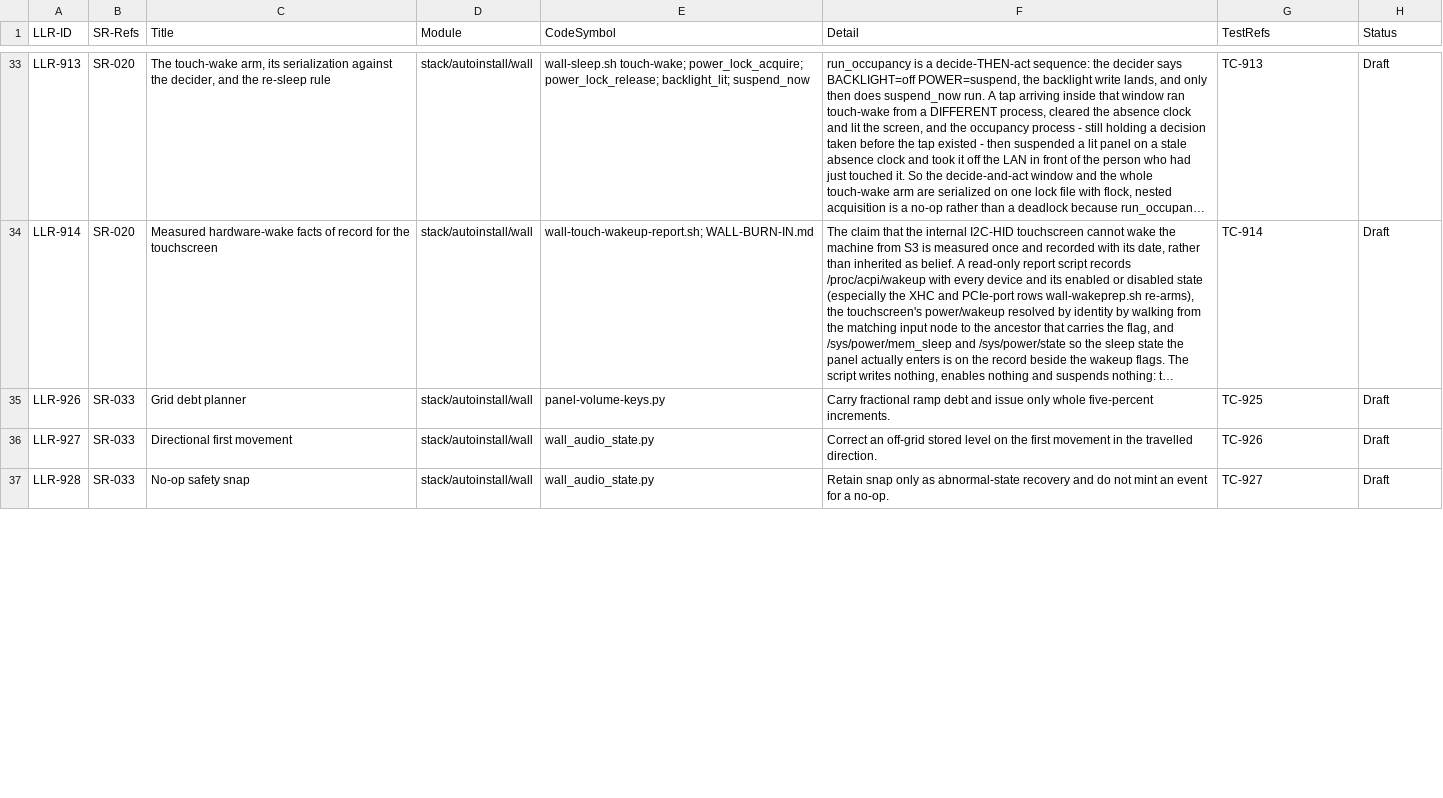
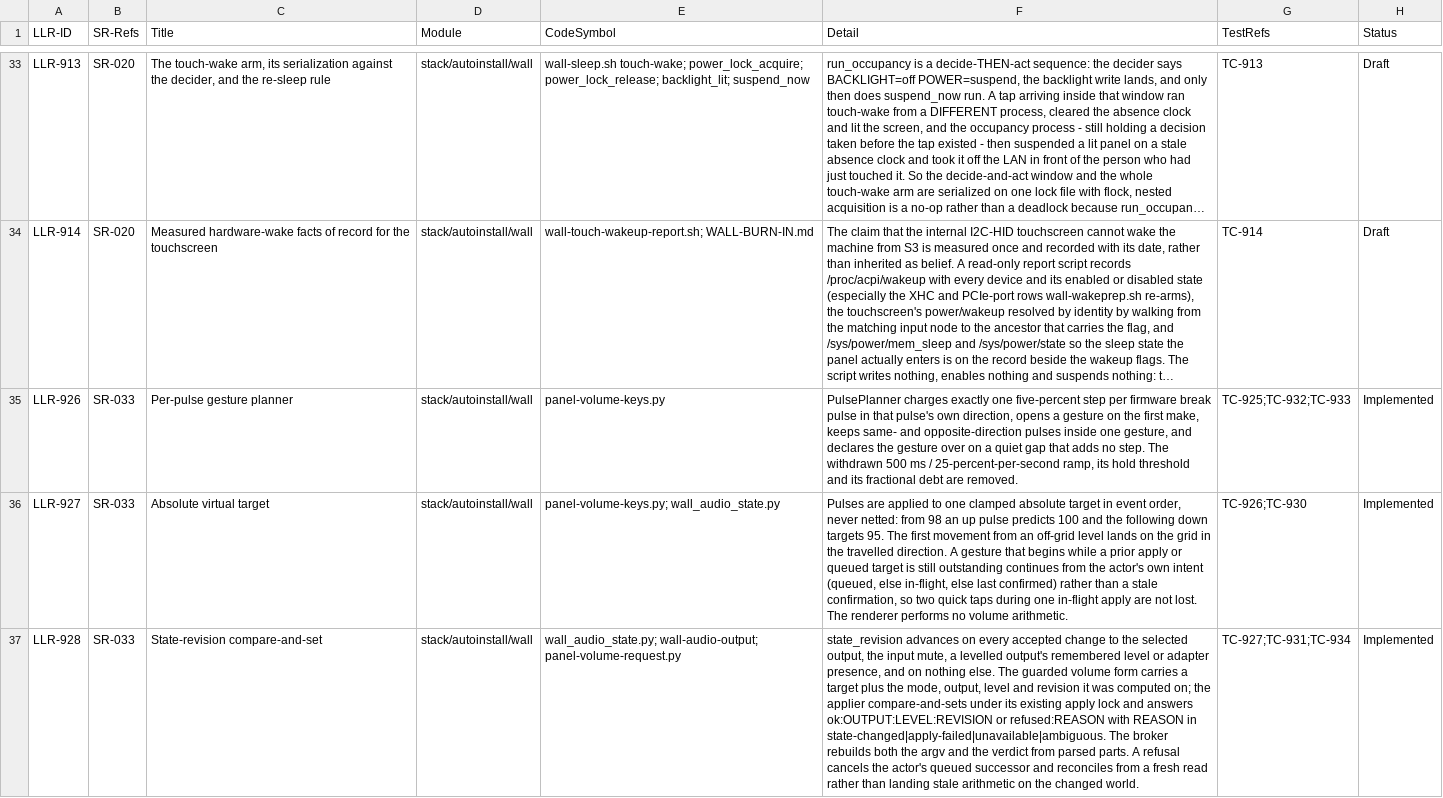
Before and after one commit to diytechy/MiniPC-Deployer, a CSV file: docs/requirements/low-level-requirements.csv, drawn as a sheet; only a part is shown, gaps mark what is left out; long unchanged cells end in …; the diff covers the shown part only; the diff names each change by its address in the sheet, - before the commit and + after, or states it on an @@ line.

```diff
--- a/docs/requirements/low-level-requirements.csv
+++ b/docs/requirements/low-level-requirements.csv
-C35 (Title): Grid debt planner
+C35 (Title): Per-pulse gesture planner
-F35 (Detail): Carry fractional ramp debt and issue only whole five-percent increments.
+F35 (Detail): PulsePlanner charges exactly one five-percent step per firmware break pulse in that pulse's own direction, opens a gesture on the first make, keeps same- and opposite-direction pulses inside one gesture, and declares the gesture over on a quiet gap that adds no step. The withdrawn 500 ms / 25-percent-per-second ramp, its hold threshold and its fractional debt are removed.
-G35 (TestRefs): TC-925
+G35 (TestRefs): TC-925;TC-932;TC-933
-H35:H37 (Status): Draft
+H35:H37 (Status): Implemented
-C36 (Title): Directional first movement
+C36 (Title): Absolute virtual target
-E36 (CodeSymbol): wall_audio_state.py
+E36 (CodeSymbol): panel-volume-keys.py; wall_audio_state.py
-F36 (Detail): Correct an off-grid stored level on the first movement in the travelled direction.
+F36 (Detail): Pulses are applied to one clamped absolute target in event order, never netted: from 98 an up pulse predicts 100 and the following down targets 95. The first movement from an off-grid level lands on the grid in the travelled direction. A gesture that begins while a prior apply or queued target is still outstanding continues from the actor's own intent (queued, else in-flight, else last confirmed) rather than a stale confirmation, so two quick taps during one in-flight apply are not lost. The renderer performs no volume arithmetic.
-G36 (TestRefs): TC-926
+G36 (TestRefs): TC-926;TC-930
-C37 (Title): No-op safety snap
+C37 (Title): State-revision compare-and-set
-E37 (CodeSymbol): wall_audio_state.py
+E37 (CodeSymbol): wall_audio_state.py; wall-audio-output; panel-volume-request.py
-F37 (Detail): Retain snap only as abnormal-state recovery and do not mint an event for a no-op.
+F37 (Detail): state_revision advances on every accepted change to the selected output, the input mute, a levelled output's remembered level or adapter presence, and on nothing else. The guarded volume form carries a target plus the mode, output, level and revision it was computed on; the applier compare-and-sets under its existing apply lock and answers ok:OUTPUT:LEVEL:REVISION or refused:REASON with REASON in state-changed|apply-failed|unavailable|ambiguous. The broker rebuilds both the argv and the verdict from parsed parts. A refusal cancels the actor's queued successor and reconciles from a fresh read rather than landing stale arithmetic on the changed world.
-G37 (TestRefs): TC-927
+G37 (TestRefs): TC-927;TC-931;TC-934
```
Also changed, not shown: 7 edited cells elsewhere in this file, docs/requirements/interfaces.csv, 13 other files.
